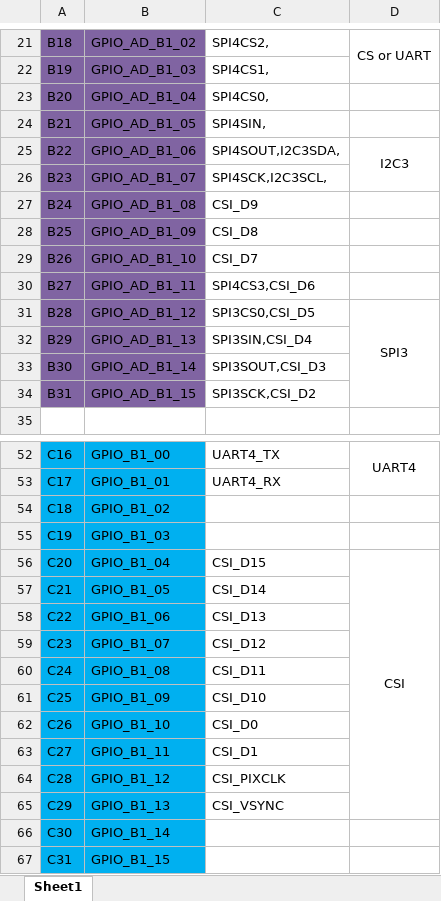
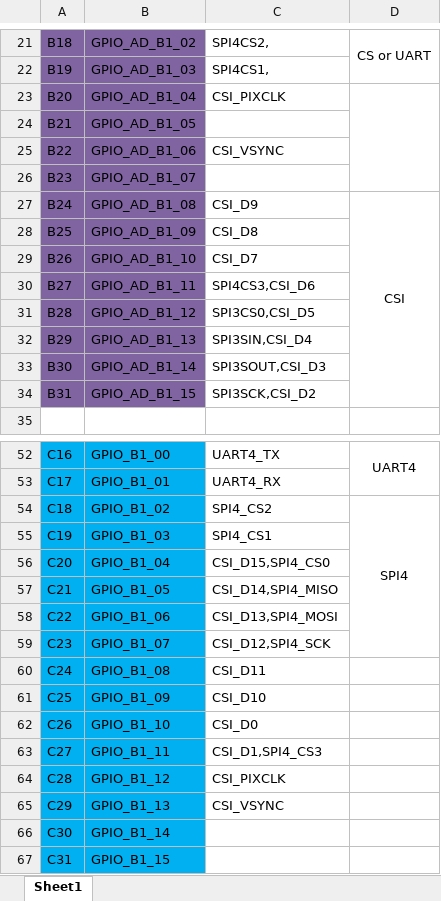
Before and after one commit to CancerBocchi/-, an Excel workbook: hardware/RT1064核心板丝印与芯片引脚对应表格(已自动还原).xlsx, sheet Sheet1, drawn as a sheet; only a part is shown, gaps mark what is left out; values as stored, in another font and other column widths than the file's, no borders; the diff covers the shown part only; the diff names each change by its address in the sheet, - before the commit and + after, or states it on an @@ line.

```diff
--- a/hardware/RT1064核心板丝印与芯片引脚对应表格(已自动还原).xlsx (sheet Sheet1)
+++ b/hardware/RT1064核心板丝印与芯片引脚对应表格(已自动还原).xlsx (sheet Sheet1)
-C23: SPI4CS0,
+C23: CSI_PIXCLK
+D23:D26 merged
-C24: SPI4SIN,
+C24: (empty)
-C25: SPI4SOUT,I2C3SDA,
+C25: CSI_VSYNC
-D25: I2C3
+D25: (empty)
-D25:D26 merged
-C26: SPI4SCK,I2C3SCL,
+C26: (empty)
-D27: (empty)
+D27: CSI
+D27:D34 merged
-D31: SPI3
+D31: (empty)
-D31:D34 merged
-C54: (empty)
+C54: SPI4_CS2
-D54: (empty)
+D54: SPI4
+D54:D59 merged
-C55: (empty)
+C55: SPI4_CS1
-C56: CSI_D15
+C56: CSI_D15,SPI4_CS0
-D56: CSI
+D56: (empty)
-D56:D65 merged
-C57: CSI_D14
+C57: CSI_D14,SPI4_MISO
-C58: CSI_D13
+C58: CSI_D13,SPI4_MOSI
-C59: CSI_D12
+C59: CSI_D12,SPI4_SCK
-C63: CSI_D1
+C63: CSI_D1,SPI4_CS3
```
Also changed, not shown: 1 edited cell elsewhere in this sheet, 13 other files.
